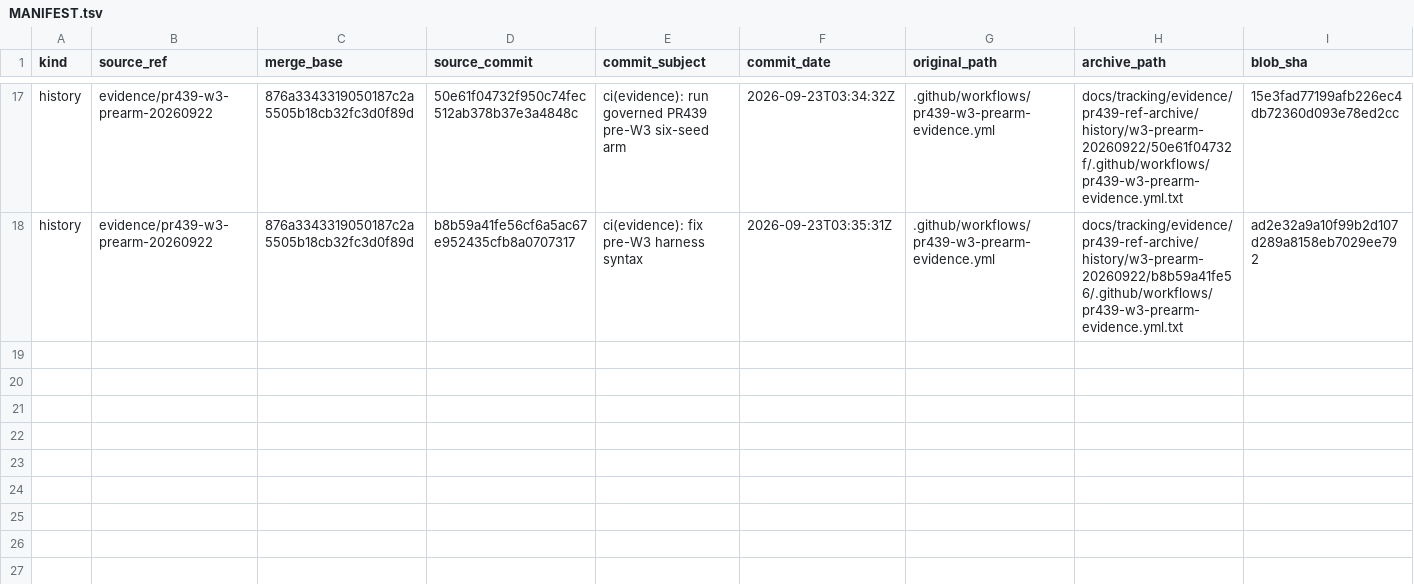
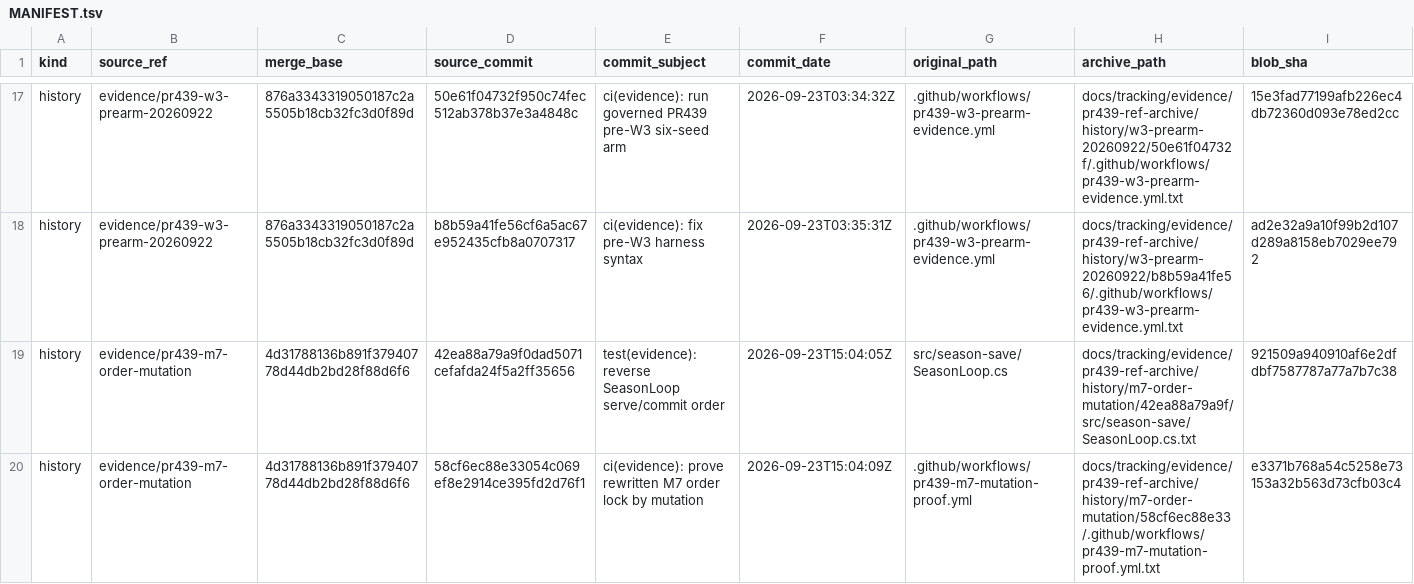
Before and after one commit to antonzymin-eng/Soccer-Manager-Pro, a TSV file: docs/tracking/evidence/pr439-ref-archive/MANIFEST.tsv, drawn as a sheet; only a part is shown, gaps mark what is left out.

Commit message:
docs(evidence): index PR439 M7 mutation history

```diff
--- a/docs/tracking/evidence/pr439-ref-archive/MANIFEST.tsv
+++ b/docs/tracking/evidence/pr439-ref-archive/MANIFEST.tsv
@@ -18 +18,3 @@ history	evidence/pr439-w3-prearm-20260922	876a3343319050187c2a5505b18cb32fc3d0f8
 history	evidence/pr439-w3-prearm-20260922	876a3343319050187c2a5505b18cb32fc3d0f89d	b8b59a41fe56cf6a5ac67e952435cfb8a0707317	ci(evidence): fix pre-W3 harness syntax	2026-09-23T03:35:31Z	.github/workflows/pr439-w3-prearm-evidence.yml	docs/tracking/evidence/pr439-ref-archive/history/w3-prearm-20260922/b8b59a41fe56/.github/workflows/pr439-w3-prearm-evidence.yml.txt	ad2e32a9a10f99b2d107d289a8158eb7029ee792
+history	evidence/pr439-m7-order-mutation	4d31788136b891f37940778d44db2bd28f88d6f6	42ea88a79a9f0dad5071cefafda24f5a2ff35656	test(evidence): reverse SeasonLoop serve/commit order	2026-09-23T15:04:05Z	src/season-save/SeasonLoop.cs	docs/tracking/evidence/pr439-ref-archive/history/m7-order-mutation/42ea88a79a9f/src/season-save/SeasonLoop.cs.txt	921509a940910af6e2dfdbf7587787a77a7b7c38
+history	evidence/pr439-m7-order-mutation	4d31788136b891f37940778d44db2bd28f88d6f6	58cf6ec88e33054c069ef8e2914ce395fd2d76f1	ci(evidence): prove rewritten M7 order lock by mutation	2026-09-23T15:04:09Z	.github/workflows/pr439-m7-mutation-proof.yml	docs/tracking/evidence/pr439-ref-archive/history/m7-order-mutation/58cf6ec88e33/.github/workflows/pr439-m7-mutation-proof.yml.txt	e3371b768a54c5258e73153a32b563d73cfb03c4
```
